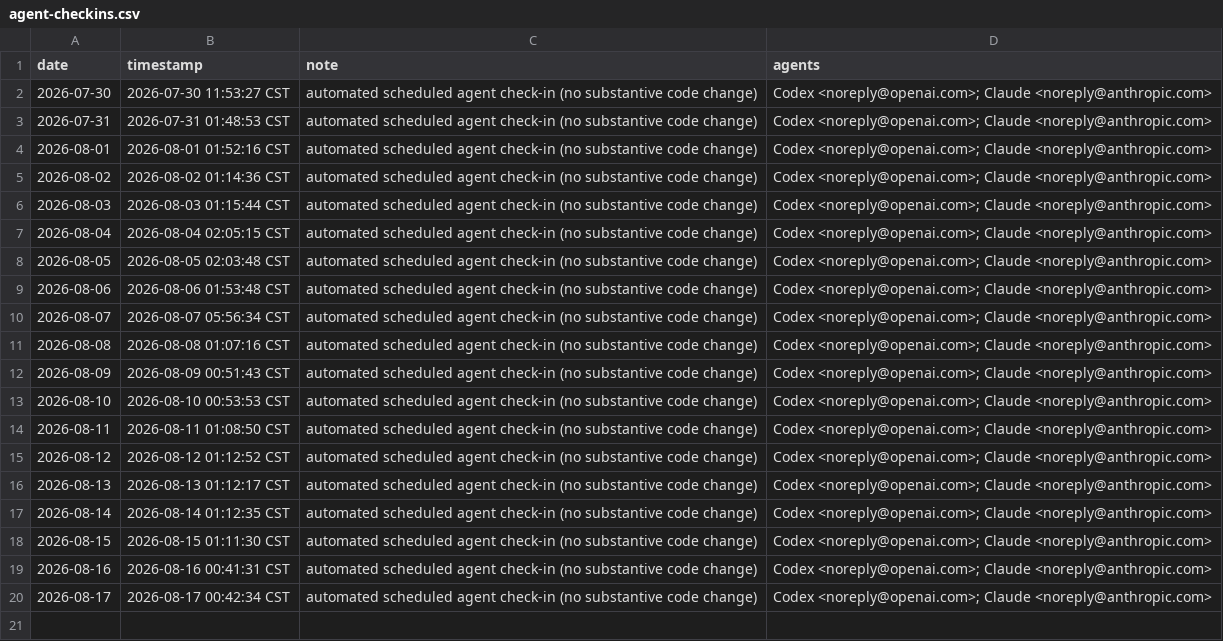
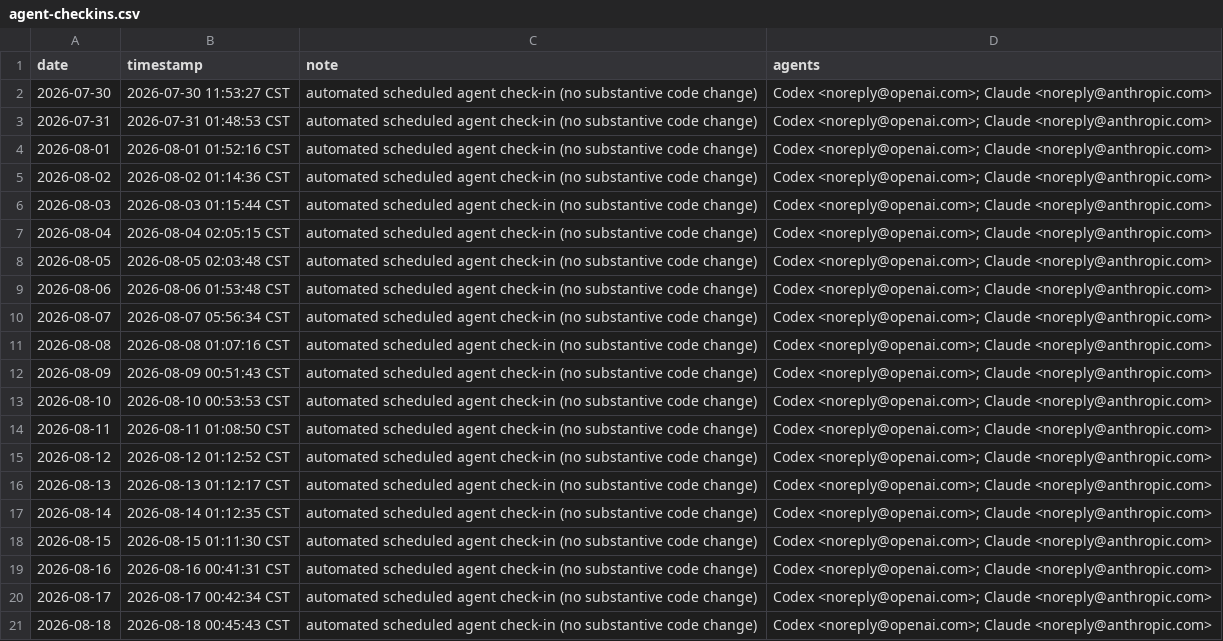
Before and after one commit to academic-door/academic-door.github.io, a CSV file: activity/agent-checkins.csv, drawn as a sheet; the diff names each change by its address in the sheet, - before the commit and + after, or states it on an @@ line.

```diff
--- a/activity/agent-checkins.csv
+++ b/activity/agent-checkins.csv
+row 21: 2026-08-18 | 2026-08-18 00:45:43 CST | automated scheduled agent check-in (no substantive code change) | Codex <noreply@openai.com>; Claude <noreply@anthropic.com>
```
